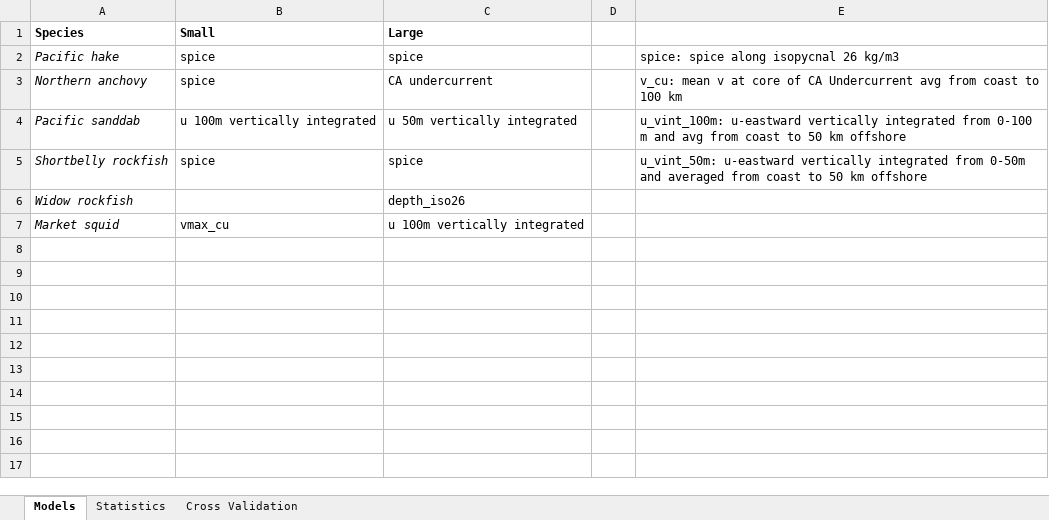
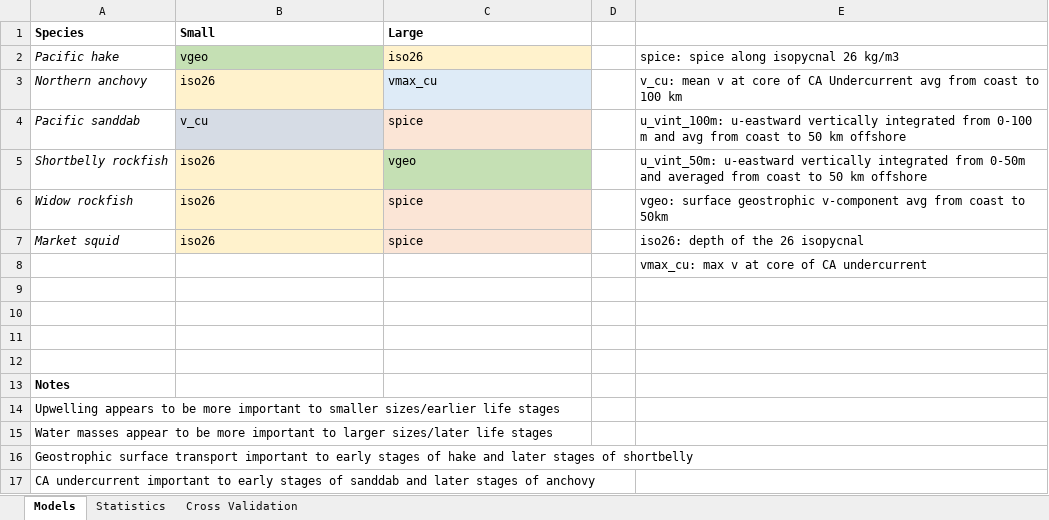
Before and after one commit to howardre/ELH_WestCoast, an Excel workbook: results/hindcast_output/model_selection.xlsx, sheet Models, drawn as a sheet; values as stored, in another font and other column widths than the file's, no borders; the diff names each change by its address in the sheet, - before the commit and + after, or states it on an @@ line.

Commit message:
Fill in model selection values

```diff
--- a/results/hindcast_output/model_selection.xlsx (sheet Models)
+++ b/results/hindcast_output/model_selection.xlsx (sheet Models)
-B2 (Small): spice
+B2 (Small): vgeo
-B2 fill: none
+B2 fill: #C5E0B4
-C2 (Large): spice
+C2 (Large): iso26
-C2 fill: none
+C2 fill: #FFF2CC
-B3 (Small): spice
+B3 (Small): iso26
-B3 fill: none
+B3 fill: #FFF2CC
-C3 (Large): CA undercurrent
+C3 (Large): vmax_cu
-C3 fill: none
+C3 fill: #DEEBF7
-B4 (Small): u 100m vertically integrated
+B4 (Small): v_cu
-B4 fill: none
+B4 fill: #D6DCE5
-C4 (Large): u 50m vertically integrated
+C4 (Large): spice
-C4 fill: none
+C4 fill: #FBE5D6
-B5 (Small): spice
+B5 (Small): iso26
-B5:B7 fill: none
+B5:B7 fill: #FFF2CC
-C5 (Large): spice
+C5 (Large): vgeo
-C5 fill: none
+C5 fill: #C5E0B4
-B6 (Small): (empty)
+B6 (Small): iso26
-C6 (Large): depth_iso26
+C6 (Large): spice
-C6:C7 fill: none
+C6:C7 fill: #FBE5D6
-E6: (empty)
+E6: vgeo: surface geostrophic v-component avg from coast to 50km
-B7 (Small): vmax_cu
+B7 (Small): iso26
-C7 (Large): u 100m vertically integrated
+C7 (Large): spice
-E7: (empty)
+E7: iso26: depth of the 26 isopycnal
+row 8:  |  |  |  | vmax_cu: max v at core of CA undercurrent
+row 9: (empty)
+row 10: (empty)
+row 11: (empty)
+row 12: (empty)
+row 13: Notes
+row 14: Upwelling appears to be more important to smaller sizes/earlier life stages
+row 15: Water masses appear to be more important to larger sizes/later life stages
+row 16: Geostrophic surface transport important to early stages of hake and later stages of shortbelly
+row 17: CA undercurrent important to early stages of sanddab and later stages of anchovy
```
Also changed, not shown: sheet Statistics.
